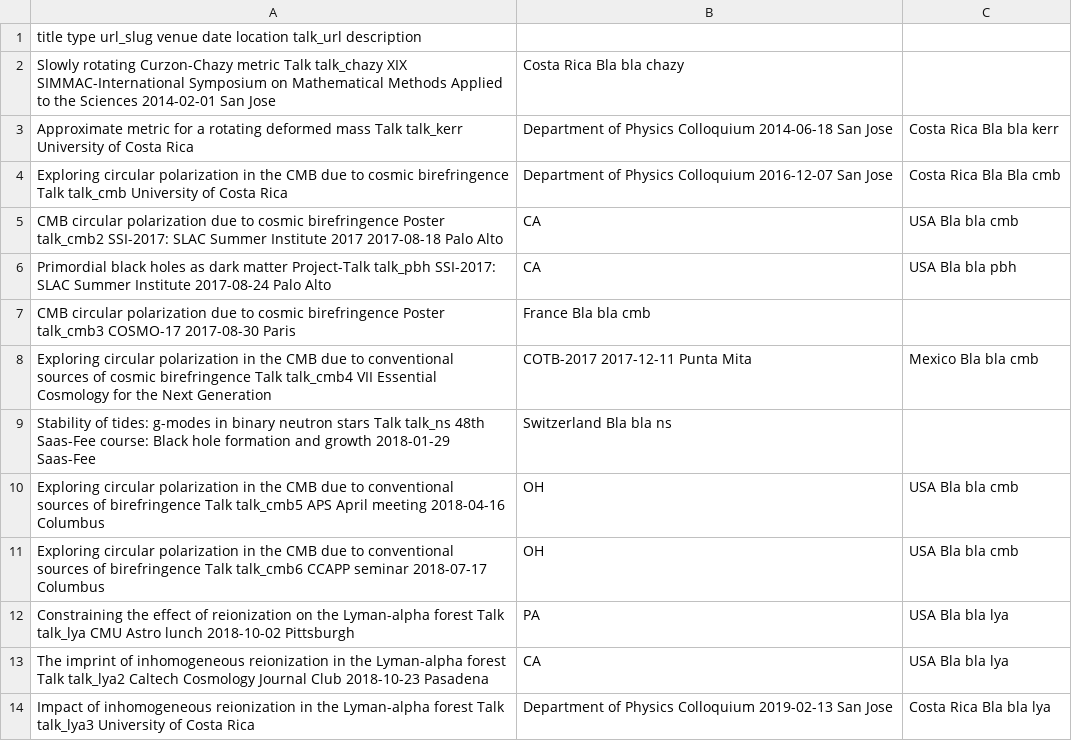
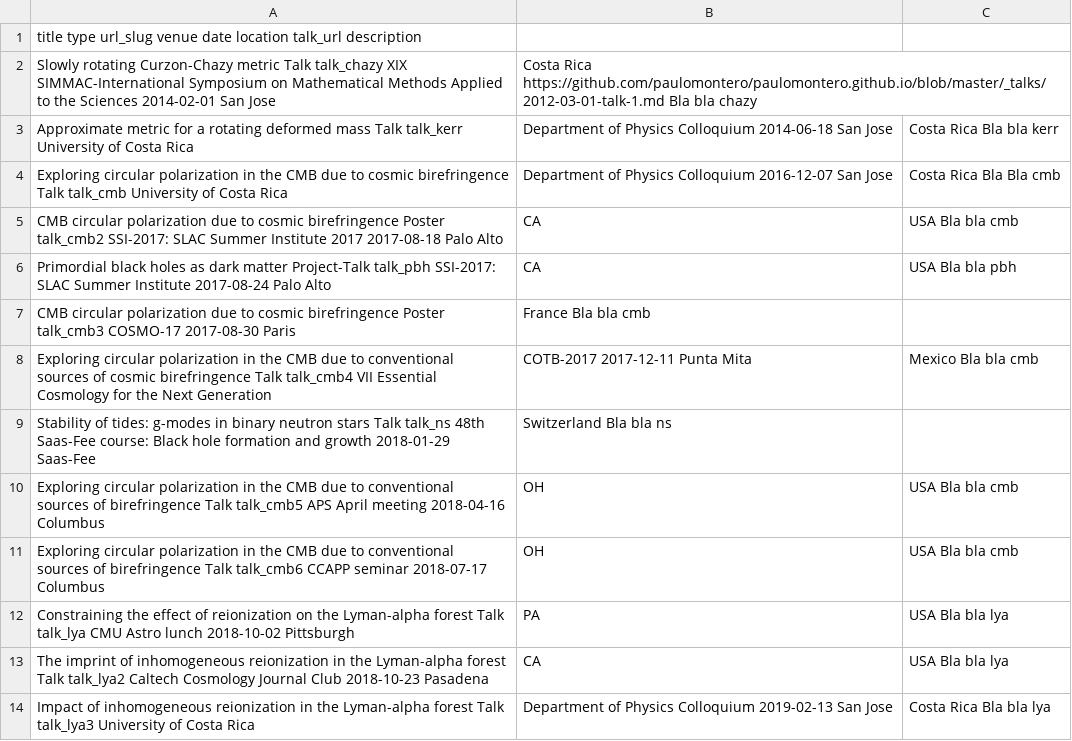
Before and after one commit to paulomontero/paulomontero.github.io, a TSV file: markdown_generator/talks.tsv, drawn as a sheet.

Commit message:
Update talks.tsv

```diff
--- a/markdown_generator/talks.tsv
+++ b/markdown_generator/talks.tsv
@@ -1,3 +1,3 @@
 title	type	url_slug	venue	date	location	talk_url	description
-Slowly rotating Curzon-Chazy metric Talk talk_chazy XIX SIMMAC-International Symposium on Mathematical Methods Applied to the Sciences 2014-02-01 San Jose, Costa Rica Bla bla chazy	
+Slowly rotating Curzon-Chazy metric Talk talk_chazy XIX SIMMAC-International Symposium on Mathematical Methods Applied to the Sciences 2014-02-01 San Jose, Costa Rica https://github.com/paulomontero/paulomontero.github.io/blob/master/_talks/2012-03-01-talk-1.md Bla bla chazy	
 Approximate metric for a rotating deformed mass Talk  talk_kerr University of Costa Rica, Department of Physics Colloquium  2014-06-18  San Jose, Costa Rica    Bla bla kerr
```
